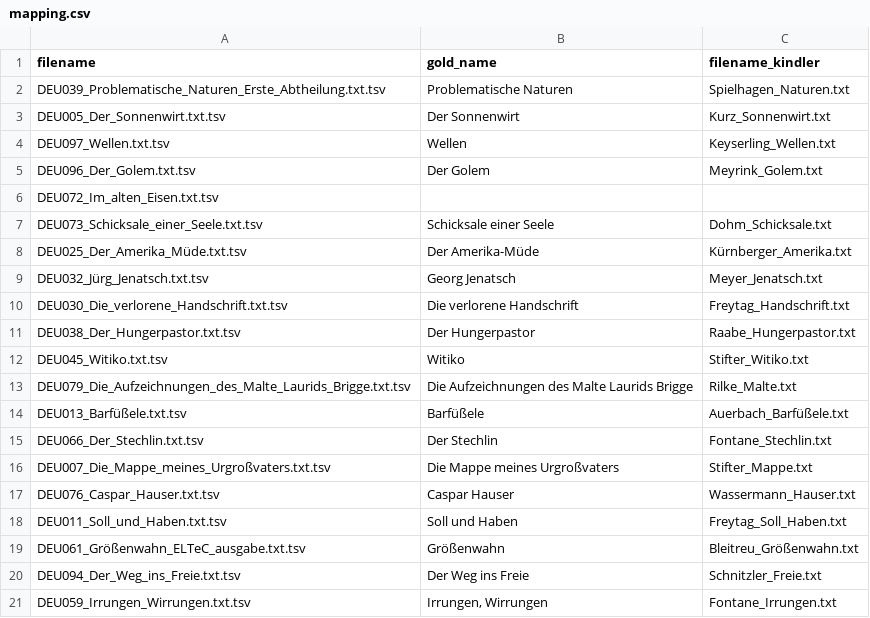
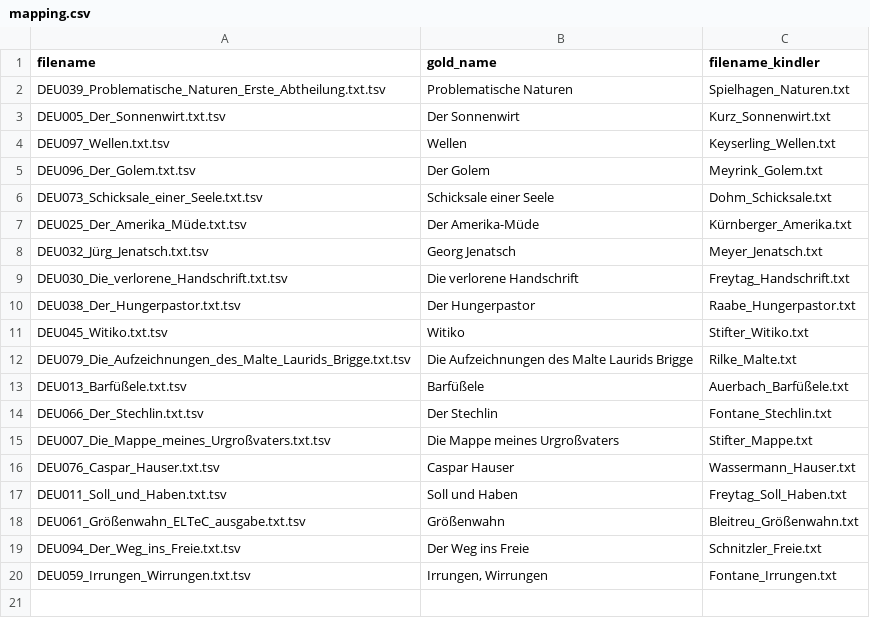
Before and after one commit to aehrm/seminar_cls_2023, a CSV file: mapping.csv, drawn as a sheet; the diff names each change by its address in the sheet, - before the commit and + after, or states it on an @@ line.

```diff
--- a/mapping.csv
+++ b/mapping.csv
-row 6: DEU072_Im_alten_Eisen.txt.tsv
```
Also changed, not shown: Romanauswahl_Hauptfiguren_Goldstandard.csv, figurenhäufigkeit.csv, 1 other file.
